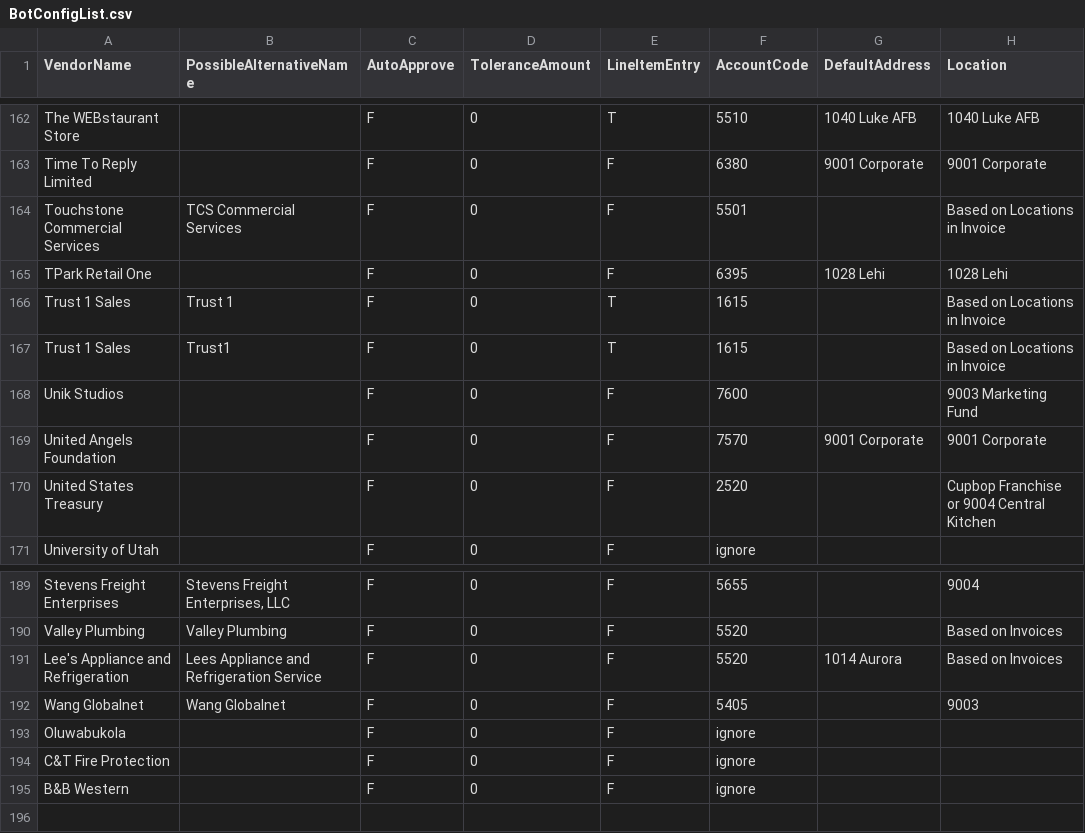
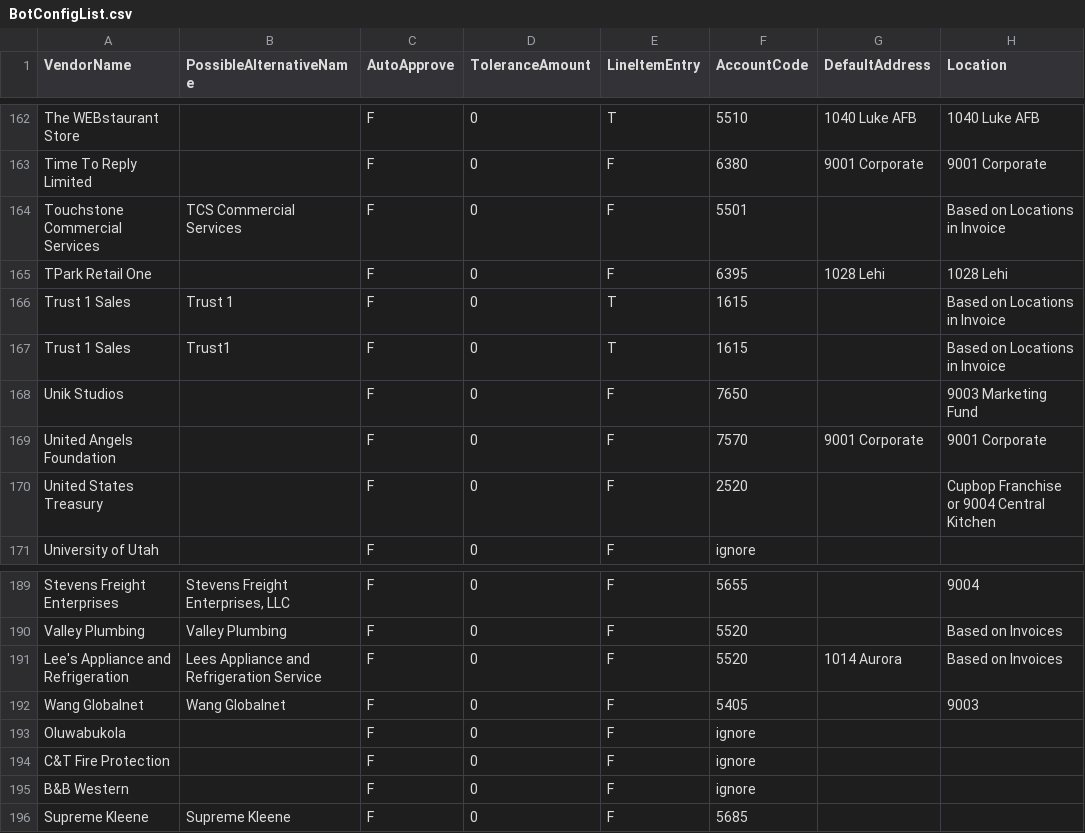
Before and after one commit to corylgriffiths/cupbop_AP_emailInvoices, a CSV file: ConfigFiles/BotConfigList.csv, drawn as a sheet; only a part is shown, gaps mark what is left out.

```diff
--- a/ConfigFiles/BotConfigList.csv
+++ b/ConfigFiles/BotConfigList.csv
@@ -167,3 +167,3 @@ Trust 1 Sales,Trust 1,F,0,T,1615,,Based on Locations in Invoice
 Trust 1 Sales,Trust1,F,0,T,1615,,Based on Locations in Invoice
-Unik Studios,,F,0,F,7600,,9003 Marketing Fund
+Unik Studios,,F,0,F,7650,,9003 Marketing Fund
 United Angels Foundation,,F,0,F,7570,9001 Corporate,9001 Corporate
@@ -196 +196,2 @@ C&T Fire Protection,,F,0,F,ignore,,
 B&B Western,,F,0,F,ignore,,
+Supreme Kleene,Supreme Kleene,F,0,F,5685,,
```
Also changed, not shown: 38 other files.
